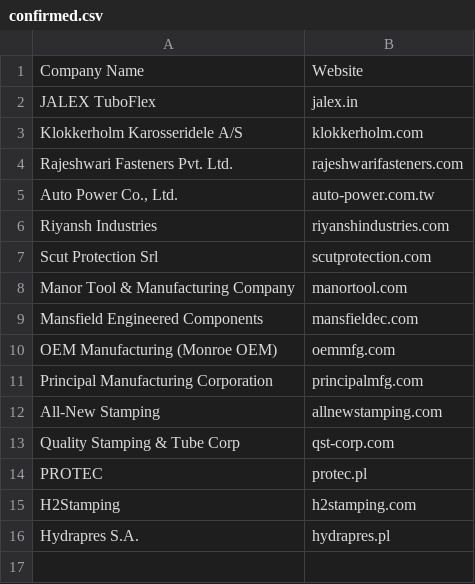
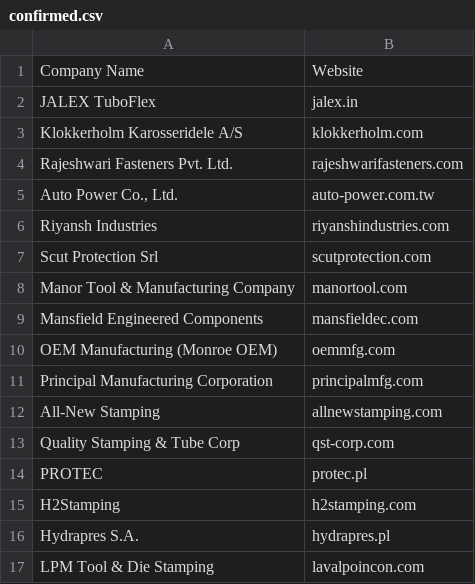
Before and after one commit to saijkp/supplier_intel, a CSV file: data/source_files/metal_pressing_16/confirmed.csv (was data/source_files/metal_pressing_15/confirmed.csv), drawn as a sheet; the diff names each change by its address in the sheet, - before the commit and + after, or states it on an @@ line.

```diff
--- a/data/source_files/metal_pressing_15/confirmed.csv
+++ b/data/source_files/metal_pressing_16/confirmed.csv
+row 17: LPM Tool & Die Stamping | lavalpoincon.com
```
Also changed, not shown: 1 other file.
